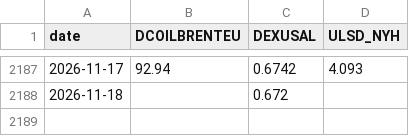
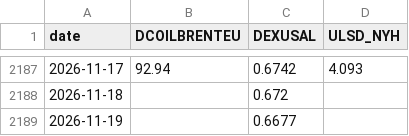
Before and after one commit to nathann2997/Bowser, a CSV file: store/fred.csv, drawn as a sheet; only a part is shown, gaps mark what is left out; the diff names each change by its address in the sheet, - before the commit and + after, or states it on an @@ line.

```diff
--- a/store/fred.csv
+++ b/store/fred.csv
+row 2189: 2026-11-19 |  | 0.6677
```
Also changed, not shown: 3 other files.
